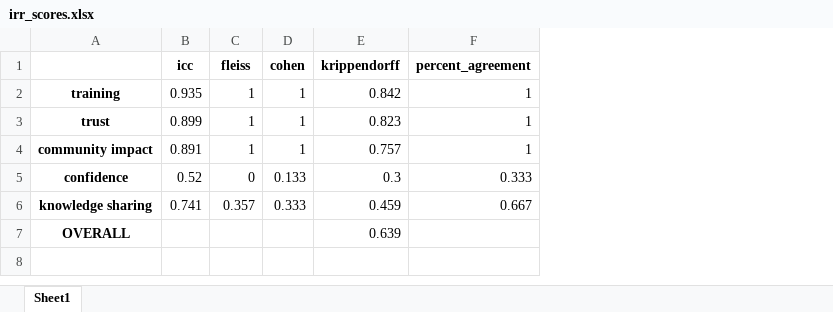
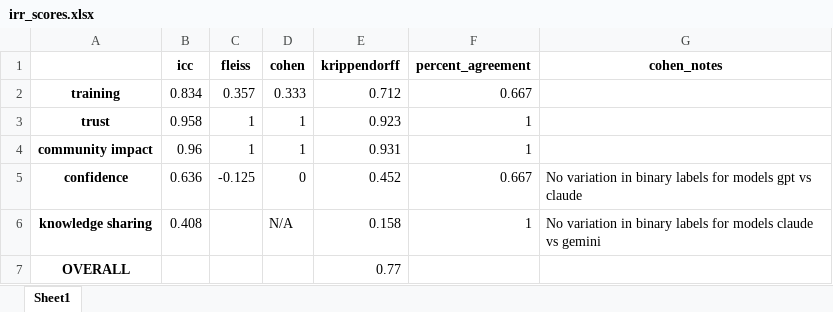
Before and after one commit to SeanBL/chw-tap, an Excel workbook: data/outputs/irr_scores.xlsx, sheet Sheet1, drawn as a sheet; values as stored, in another font and other column widths than the file's, no borders; the diff names each change by its address in the sheet, - before the commit and + after, or states it on an @@ line.

```diff
--- a/data/outputs/irr_scores.xlsx (sheet Sheet1)
+++ b/data/outputs/irr_scores.xlsx (sheet Sheet1)
+column G (cohen_notes), rows 5-6: No variation in binary labels for models gpt vs claude | No variation in binary labels for models claude vs gemini
-B2 (icc): 0.935
+B2 (icc): 0.834
-C2 (fleiss): 1
+C2 (fleiss): 0.357
-D2 (cohen): 1
+D2 (cohen): 0.333
-E2 (krippendorff): 0.842
+E2 (krippendorff): 0.712
-F2 (percent_agreement): 1
+F2 (percent_agreement): 0.667
-B3 (icc): 0.899
+B3 (icc): 0.958
-E3 (krippendorff): 0.823
+E3 (krippendorff): 0.923
-B4 (icc): 0.891
+B4 (icc): 0.96
-E4 (krippendorff): 0.757
+E4 (krippendorff): 0.931
-B5 (icc): 0.52
+B5 (icc): 0.636
-C5 (fleiss): 0
+C5 (fleiss): -0.125
-D5 (cohen): 0.133
+D5 (cohen): 0
-E5 (krippendorff): 0.3
+E5 (krippendorff): 0.452
-F5 (percent_agreement): 0.333
+F5 (percent_agreement): 0.667
-B6 (icc): 0.741
+B6 (icc): 0.408
-C6 (fleiss): 0.357
+C6 (fleiss): (empty)
-D6 (cohen): 0.333
+D6 (cohen): N/A
-E6 (krippendorff): 0.459
+E6 (krippendorff): 0.158
-F6 (percent_agreement): 0.667
+F6 (percent_agreement): 1
-E7 (krippendorff): 0.639
+E7 (krippendorff): 0.77
```
Also changed, not shown: data/outputs/concept_frequency_consensus.xlsx, data/outputs/model_disagreements.xlsx, 6 other files.
